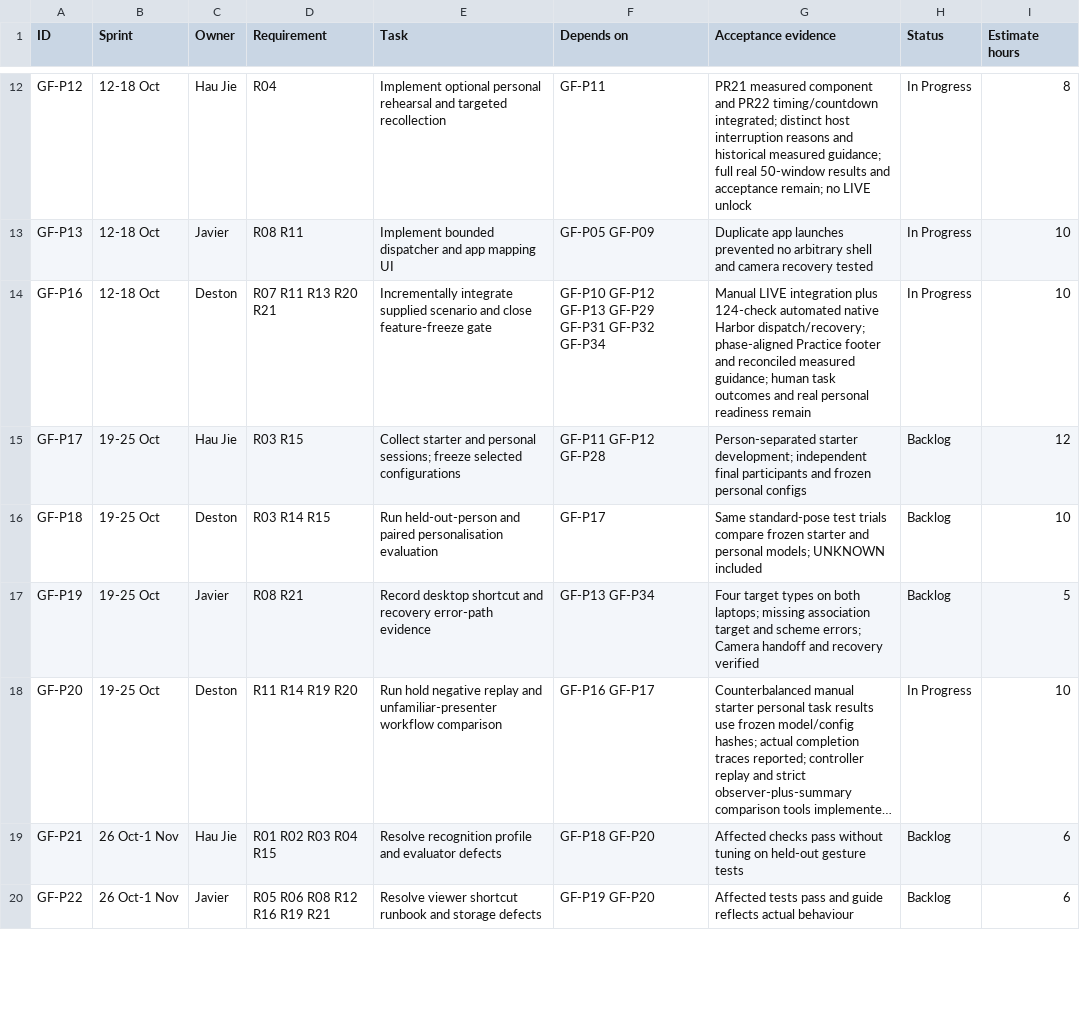
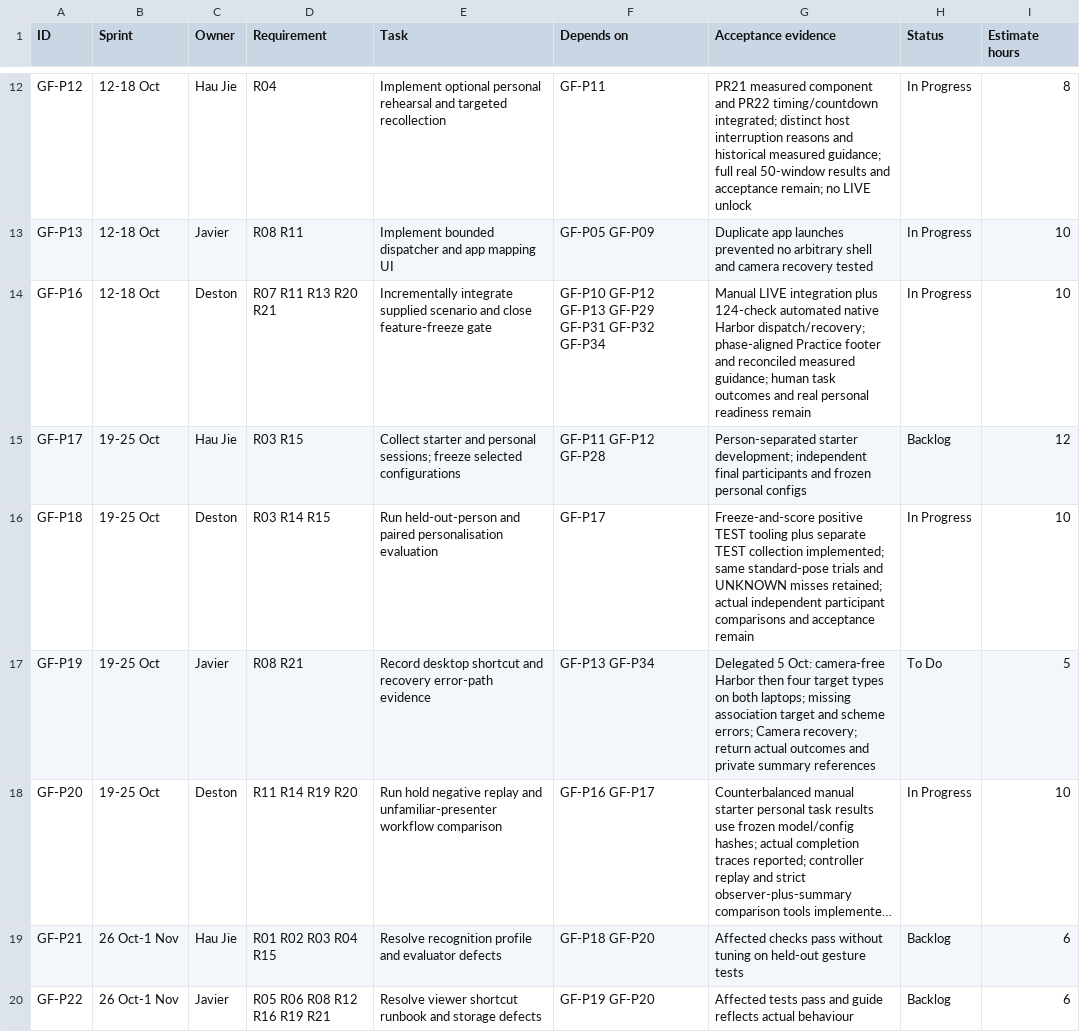
Before and after one commit to Chi944/GestureForge, a CSV file: docs/project/TEAM_BACKLOG.csv, drawn as a sheet; only a part is shown, gaps mark what is left out; long unchanged cells end in …; the diff names each change by its address in the sheet, - before the commit and + after, or states it on an @@ line.

Commit message:
Add frozen paired evaluation and delegate Windows checks

```diff
--- a/docs/project/TEAM_BACKLOG.csv
+++ b/docs/project/TEAM_BACKLOG.csv
-G16 (Acceptance evidence): Same standard-pose test trials compare frozen starter and personal models; UNKNOWN included
+G16 (Acceptance evidence): Freeze-and-score positive TEST tooling plus separate TEST collection implemented; same standard-pose trials and UNKNOWN misses retained; actual independent participant comparisons and acceptance remain
-H16 (Status): Backlog
+H16 (Status): In Progress
-G17 (Acceptance evidence): Four target types on both laptops; missing association target and scheme errors; Camera handoff and recovery verified
+G17 (Acceptance evidence): Delegated 5 Oct: camera-free Harbor then four target types on both laptops; missing association target and scheme errors; Camera recovery; return actual outcomes and private summary references
-H17 (Status): Backlog
+H17 (Status): To Do
```
Also changed, not shown: 12 other files.
